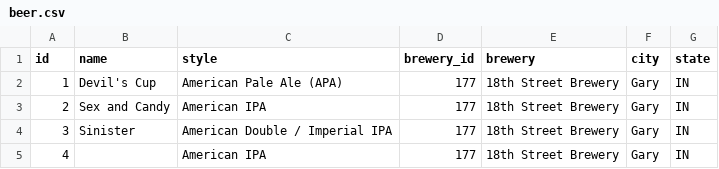
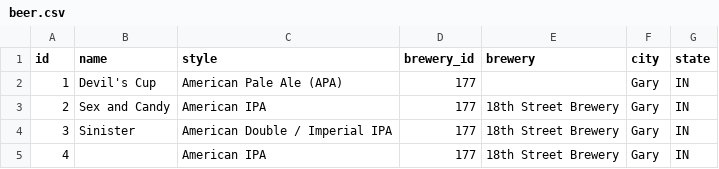
Before and after one commit to DianaZawislak/RestAPI-smorest-jwt-marshmellow-FLASK, a CSV file: data/beer.csv, drawn as a sheet; only a part is shown.

```diff
--- a/data/beer.csv
+++ b/data/beer.csv
@@ -1,3 +1,3 @@
 id,name,style,brewery_id,brewery,city,state
-1,Devil's Cup,American Pale Ale (APA),177,18th Street Brewery,Gary, IN
+1,Devil's Cup,American Pale Ale (APA),177,,Gary, IN
 2,Sex and Candy,American IPA,177,18th Street Brewery,Gary, IN
```
Also changed, not shown: 11 other files.
